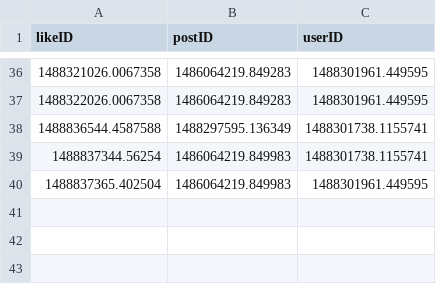
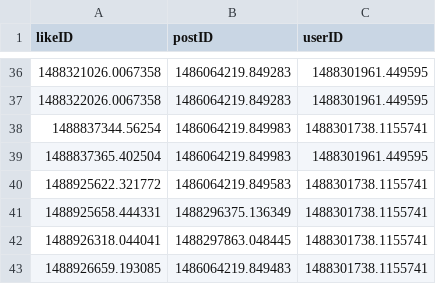
Before and after one commit to omahacodeschool/upvoter, a CSV file: data/likes.csv, drawn as a sheet; only a part is shown, gaps mark what is left out.

```diff
--- a/data/likes.csv
+++ b/data/likes.csv
@@ -37,4 +37,7 @@ likeID,postID,userID
 1488322026.0067358,1486064219.849283,1488301961.449595
-1488836544.4587588,1488297595.136349,1488301738.1155741
 1488837344.56254,1486064219.849983,1488301738.1155741
 1488837365.402504,1486064219.849983,1488301961.449595
+1488925622.321772,1486064219.849583,1488301738.1155741
+1488925658.444331,1488296375.136349,1488301738.1155741
+1488926318.044041,1488297863.048445,1488301738.1155741
+1488926659.193085,1486064219.849483,1488301738.1155741
```
Also changed, not shown: 5 other files.
